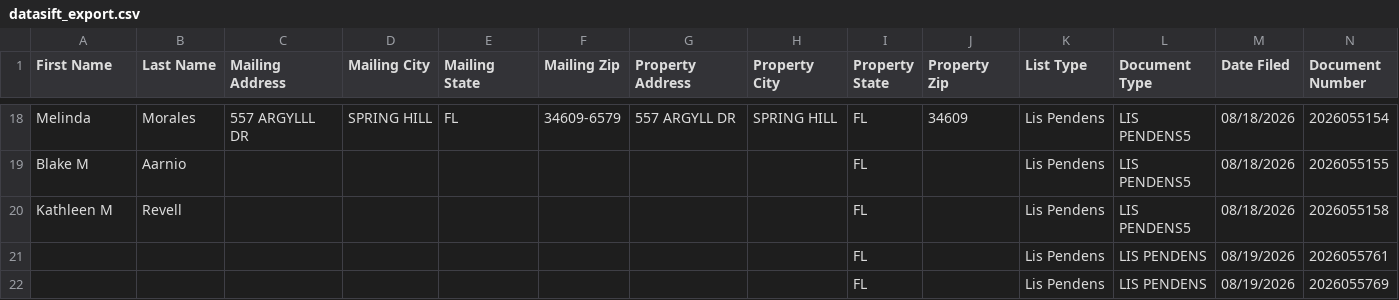
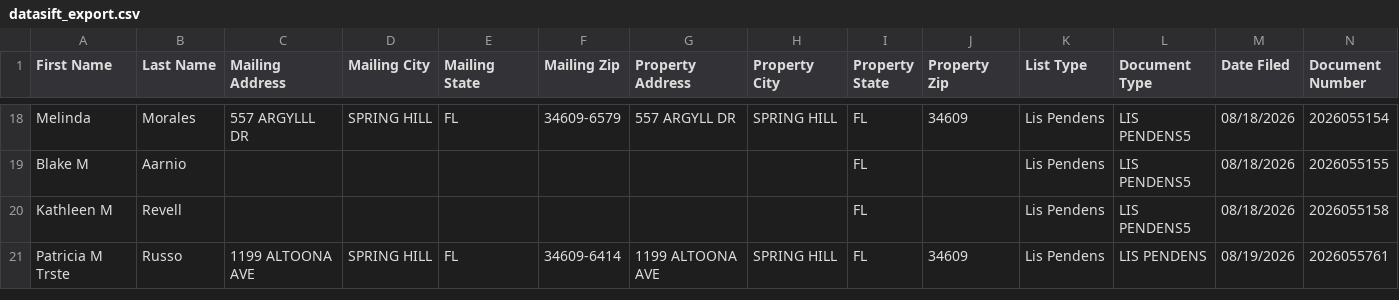
Before and after one commit to davidgunz13/hernando-lead-scraper, a CSV file: dashboard/datasift_export.csv, drawn as a sheet; only a part is shown, gaps mark what is left out; removed rows and columns are numbered as before the commit, all else as after; rows hold the shown columns only; the diff covers the shown part only; the diff names each change by its address in the sheet, - before the commit and + after, or states it on an @@ line.

```diff
--- a/dashboard/datasift_export.csv
+++ b/dashboard/datasift_export.csv
-row 21:  |  |  |  |  |  |  |  | FL |  | Lis Pendens | LIS PENDENS | 08/19/2026 | 2026055761
-row 22:  |  |  |  |  |  |  |  | FL |  | Lis Pendens | LIS PENDENS | 08/19/2026 | 2026055769
+row 21: Patricia M Trste | Russo | 1199 ALTOONA AVE | SPRING HILL | FL | 34609-6414 | 1199 ALTOONA AVE | SPRING HILL | FL | 34609 | Lis Pendens | LIS PENDENS | 08/19/2026 | 2026055761
```
Also changed, not shown: 5 added rows and 7 edited cells elsewhere in this file, data/datasift_export.csv, 2 other files.
